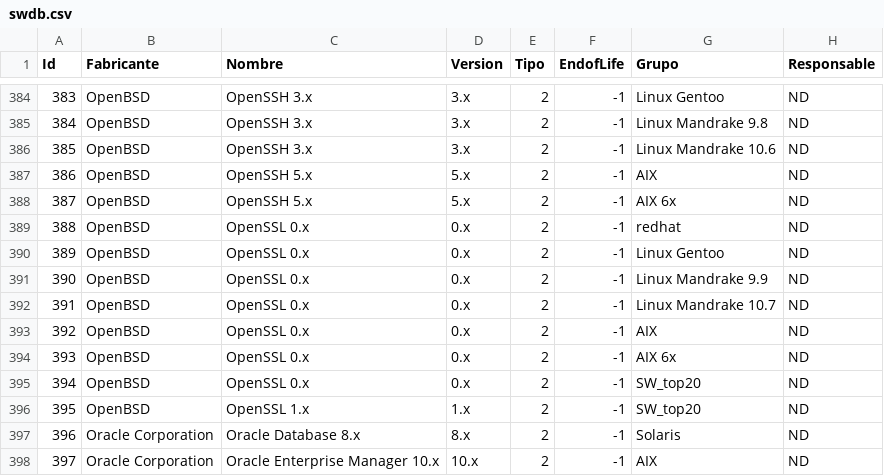
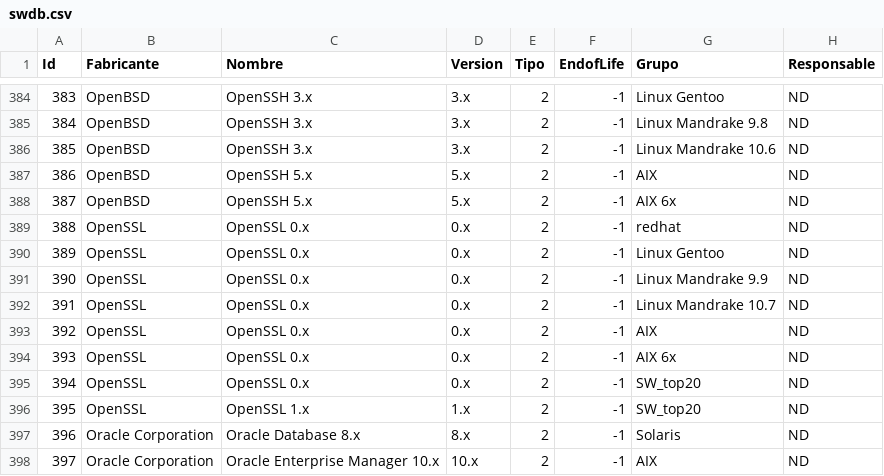
Before and after one commit to miguelrueda/sistema-alertas-tempranas, a CSV file: SISALBMv2/src/java/resources/swdb.csv, drawn as a sheet; only a part is shown, gaps mark what is left out.

```diff
--- a/SISALBMv2/src/java/resources/swdb.csv
+++ b/SISALBMv2/src/java/resources/swdb.csv
@@ -388,10 +388,10 @@ Id,Fabricante,Nombre,Version,Tipo,EndofLife,Grupo,Responsable
 387,OpenBSD,OpenSSH 5.x,5.x,2,-1,AIX 6x,ND
-388,OpenBSD,OpenSSL 0.x,0.x,2,-1,redhat,ND
-389,OpenBSD,OpenSSL 0.x,0.x,2,-1,Linux Gentoo,ND
-390,OpenBSD,OpenSSL 0.x,0.x,2,-1,Linux Mandrake 9.9,ND
-391,OpenBSD,OpenSSL 0.x,0.x,2,-1,Linux Mandrake 10.7,ND
-392,OpenBSD,OpenSSL 0.x,0.x,2,-1,AIX,ND
-393,OpenBSD,OpenSSL 0.x,0.x,2,-1,AIX 6x,ND
-394,OpenBSD,OpenSSL 0.x,0.x,2,-1,SW_top20,ND
-395,OpenBSD,OpenSSL 1.x,1.x,2,-1,SW_top20,ND
+388,OpenSSL,OpenSSL 0.x,0.x,2,-1,redhat,ND
+389,OpenSSL,OpenSSL 0.x,0.x,2,-1,Linux Gentoo,ND
+390,OpenSSL,OpenSSL 0.x,0.x,2,-1,Linux Mandrake 9.9,ND
+391,OpenSSL,OpenSSL 0.x,0.x,2,-1,Linux Mandrake 10.7,ND
+392,OpenSSL,OpenSSL 0.x,0.x,2,-1,AIX,ND
+393,OpenSSL,OpenSSL 0.x,0.x,2,-1,AIX 6x,ND
+394,OpenSSL,OpenSSL 0.x,0.x,2,-1,SW_top20,ND
+395,OpenSSL,OpenSSL 1.x,1.x,2,-1,SW_top20,ND
 396,Oracle Corporation,Oracle Database 8.x,8.x,2,-1,Solaris,ND
```
Also changed, not shown: 6 other files.
